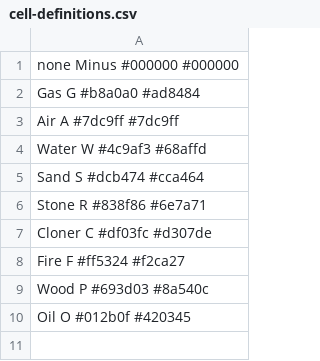
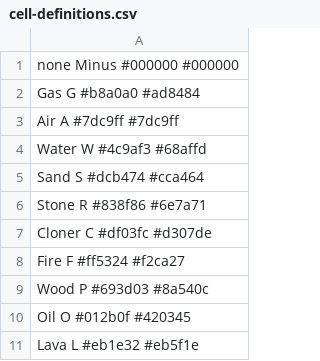
Before and after one commit to cosyntxd/SnadStack, a CSV file: assets/cell-definitions.csv, drawn as a sheet.

Commit message:
lava particle
make sure this system still works by adding a lava particle

```diff
--- a/assets/cell-definitions.csv
+++ b/assets/cell-definitions.csv
@@ -10 +10,2 @@ Wood P #693d03 #8a540c
 Oil O #012b0f #420345
+Lava L #eb1e32 #eb5f1e
```
Also changed, not shown: 1 other file.
